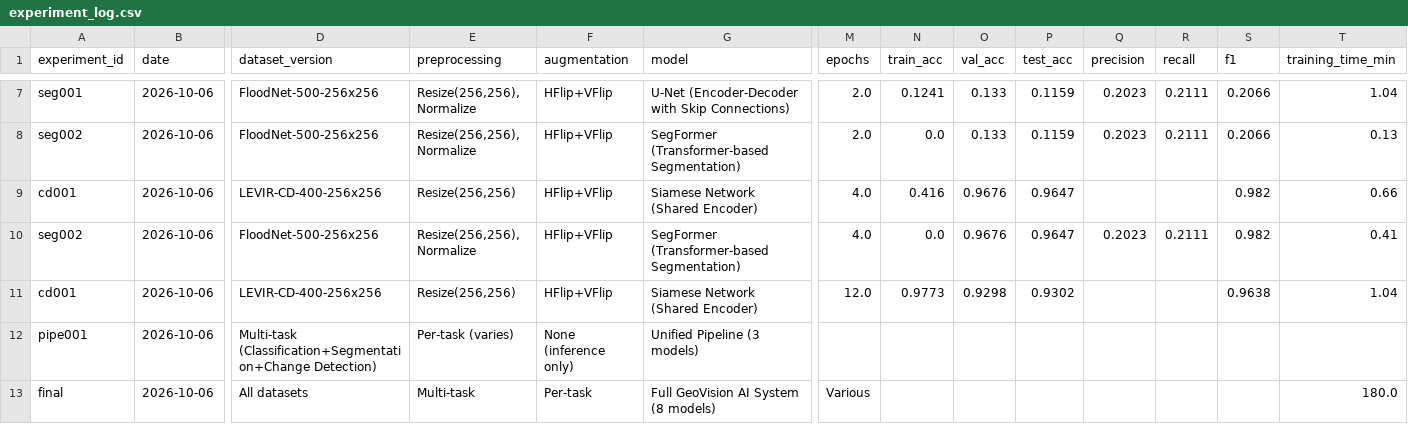
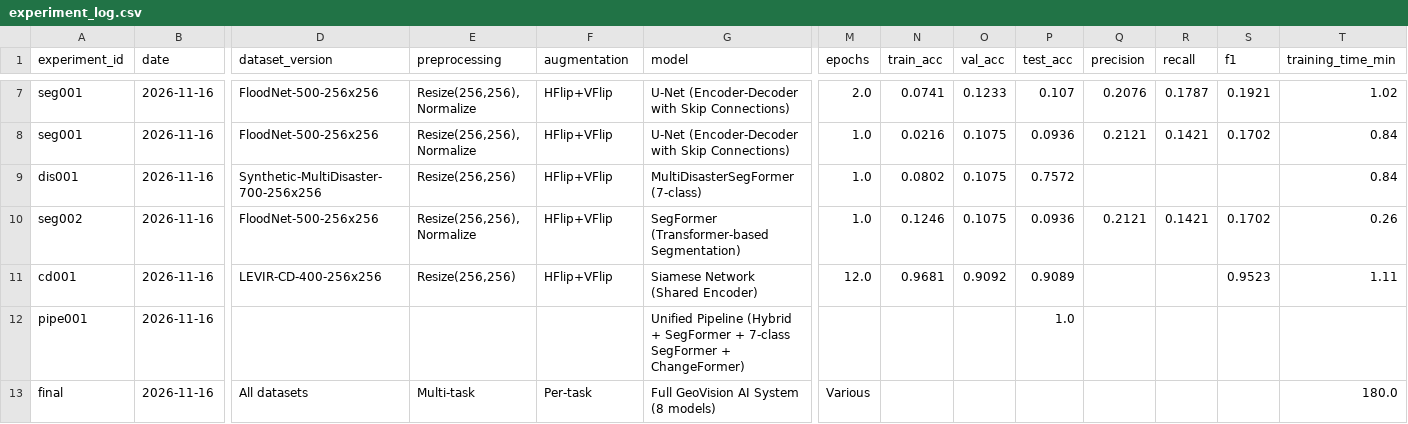
Before and after one commit to Saurav021406/GeoVision-AI, a CSV file: GeoVision-AI/experiments/experiment_log.csv, drawn as a sheet; only a part is shown, gaps mark what is left out; removed rows and columns are numbered as before the commit, all else as after; rows hold the shown columns only; the diff covers the shown part only; the diff names each change by its address in the sheet, - before the commit and + after, or states it on an @@ line.

Commit message:
Add multi-disaster website, pipeline and test fixes

```diff
--- a/GeoVision-AI/experiments/experiment_log.csv
+++ b/GeoVision-AI/experiments/experiment_log.csv
-B7 (date): 2026-10-06
+B7 (date): 2026-11-16
-N7 (train_acc): 0.1241
+N7 (train_acc): 0.0741
-O7 (val_acc): 0.133
+O7 (val_acc): 0.1233
-P7 (test_acc): 0.1159
+P7 (test_acc): 0.107
-Q7 (precision): 0.2023
+Q7 (precision): 0.2076
-R7 (recall): 0.2111
+R7 (recall): 0.1787
-S7 (f1): 0.2066
+S7 (f1): 0.1921
-T7 (training_time_min): 1.04
+T7 (training_time_min): 1.02
-row 8: seg002 | 2026-10-06 | FloodNet-500-256x256 | Resize(256,256), Normalize | HFlip+VFlip | SegFormer (Transformer-based Segmentation) | 2.0 | 0.0 | 0.133 | 0.1159 | 0.2023 | 0.2111 | 0.2066 | 0.13
-row 9: cd001 | 2026-10-06 | LEVIR-CD-400-256x256 | Resize(256,256) | HFlip+VFlip | Siamese Network (Shared Encoder) | 4.0 | 0.416 | 0.9676 | 0.9647 |  |  | 0.982 | 0.66
+row 8: seg001 | 2026-11-16 | FloodNet-500-256x256 | Resize(256,256), Normalize | HFlip+VFlip | U-Net (Encoder-Decoder with Skip Connections) | 1.0 | 0.0216 | 0.1075 | 0.0936 | 0.2121 | 0.1421 | 0.1702 | 0.84
+row 9: dis001 | 2026-11-16 | Synthetic-MultiDisaster-700-256x256 | Resize(256,256) | HFlip+VFlip | MultiDisasterSegFormer (7-class) | 1.0 | 0.0802 | 0.1075 | 0.7572 |  |  |  | 0.84
-B10:B13 (date): 2026-10-06
+B10:B13 (date): 2026-11-16
-M10 (epochs): 4.0
+M10 (epochs): 1.0
-N10 (train_acc): 0.0
+N10 (train_acc): 0.1246
-O10 (val_acc): 0.9676
+O10 (val_acc): 0.1075
-P10 (test_acc): 0.9647
+P10 (test_acc): 0.0936
-Q10 (precision): 0.2023
+Q10 (precision): 0.2121
-R10 (recall): 0.2111
+R10 (recall): 0.1421
-S10 (f1): 0.982
+S10 (f1): 0.1702
-T10 (training_time_min): 0.41
+T10 (training_time_min): 0.26
-N11 (train_acc): 0.9773
+N11 (train_acc): 0.9681
-O11 (val_acc): 0.9298
+O11 (val_acc): 0.9092
-P11 (test_acc): 0.9302
+P11 (test_acc): 0.9089
-S11 (f1): 0.9638
+S11 (f1): 0.9523
-T11 (training_time_min): 1.04
+T11 (training_time_min): 1.11
-D12 (dataset_version): Multi-task (Classification+Segmentation+Change Detection)
+D12 (dataset_version): (empty)
-E12 (preprocessing): Per-task (varies)
+E12 (preprocessing): (empty)
-F12 (augmentation): None (inference only)
+F12 (augmentation): (empty)
-G12 (model): Unified Pipeline (3 models)
+G12 (model): Unified Pipeline (Hybrid + SegFormer + 7-class SegFormer + ChangeFormer)
-P12 (test_acc): (empty)
+P12 (test_acc): 1.0
```
Also changed, not shown: 38 edited cells elsewhere in this file, 26 other files.
